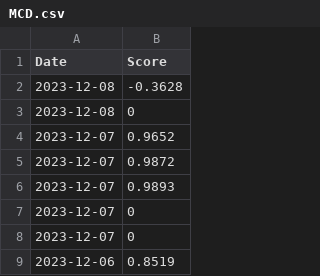
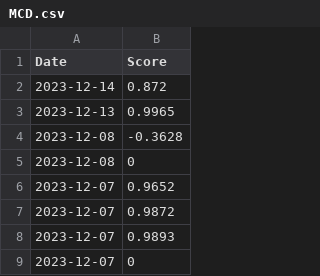
Before and after one commit to Waterbird20/SWE3028_Team_H, a CSV file: Source/dataset/vader/MCD.csv, drawn as a sheet; only a part is shown; the shorter side is filled out with more unchanged rows; the diff names each change by its address in the sheet, - before the commit and + after, or states it on an @@ line.

Commit message:
Update MCD.csv

```diff
--- a/Source/dataset/vader/MCD.csv
+++ b/Source/dataset/vader/MCD.csv
+row 2: 2023-12-14 | 0.872
+row 3: 2023-12-13 | 0.9965
```
